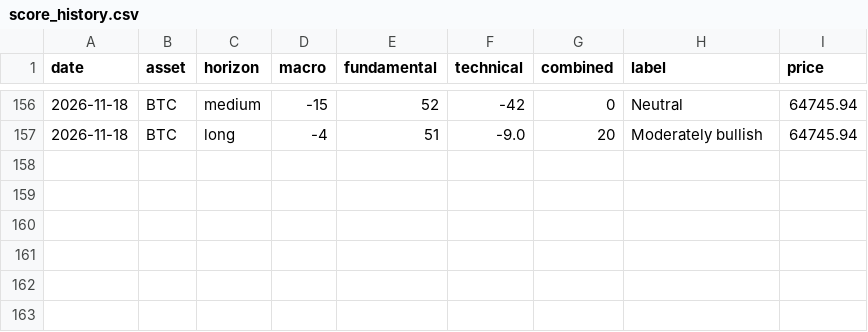
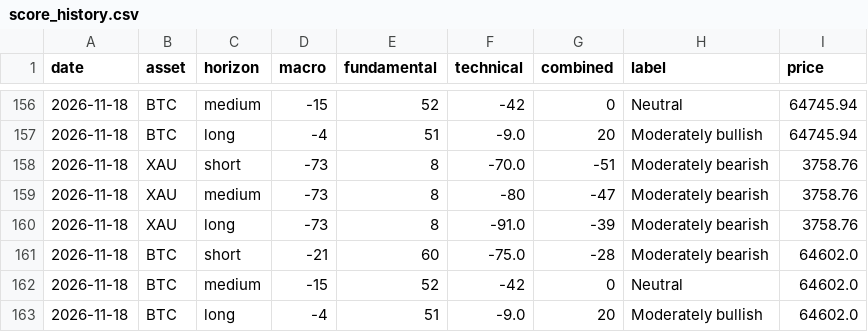
Before and after one commit to CypherCrypt1/finintel, a CSV file: data/score_history.csv, drawn as a sheet; only a part is shown, gaps mark what is left out; the diff names each change by its address in the sheet, - before the commit and + after, or states it on an @@ line.

Commit message:
Daily data 2026-11-18

```diff
--- a/data/score_history.csv
+++ b/data/score_history.csv
+row 158: 2026-11-18 | XAU | short | -73 | 8 | -70.0 | -51 | Moderately bearish | 3758.76
+row 159: 2026-11-18 | XAU | medium | -73 | 8 | -80 | -47 | Moderately bearish | 3758.76
+row 160: 2026-11-18 | XAU | long | -73 | 8 | -91.0 | -39 | Moderately bearish | 3758.76
+row 161: 2026-11-18 | BTC | short | -21 | 60 | -75.0 | -28 | Moderately bearish | 64602.0
+row 162: 2026-11-18 | BTC | medium | -15 | 52 | -42 | 0 | Neutral | 64602.0
+row 163: 2026-11-18 | BTC | long | -4 | 51 | -9.0 | 20 | Moderately bullish | 64602.0
```
Also changed, not shown: 3 other files.
